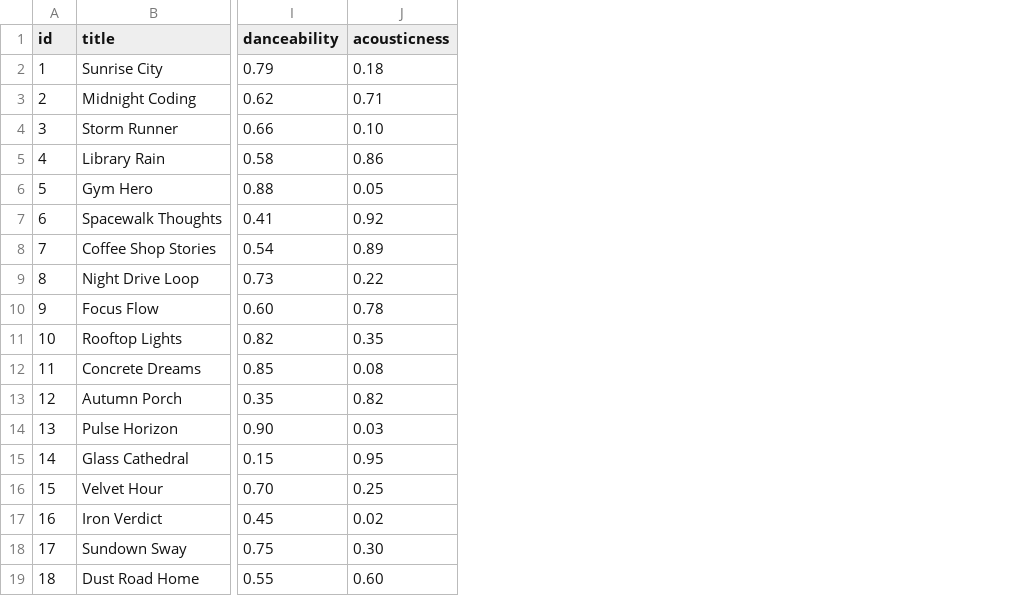
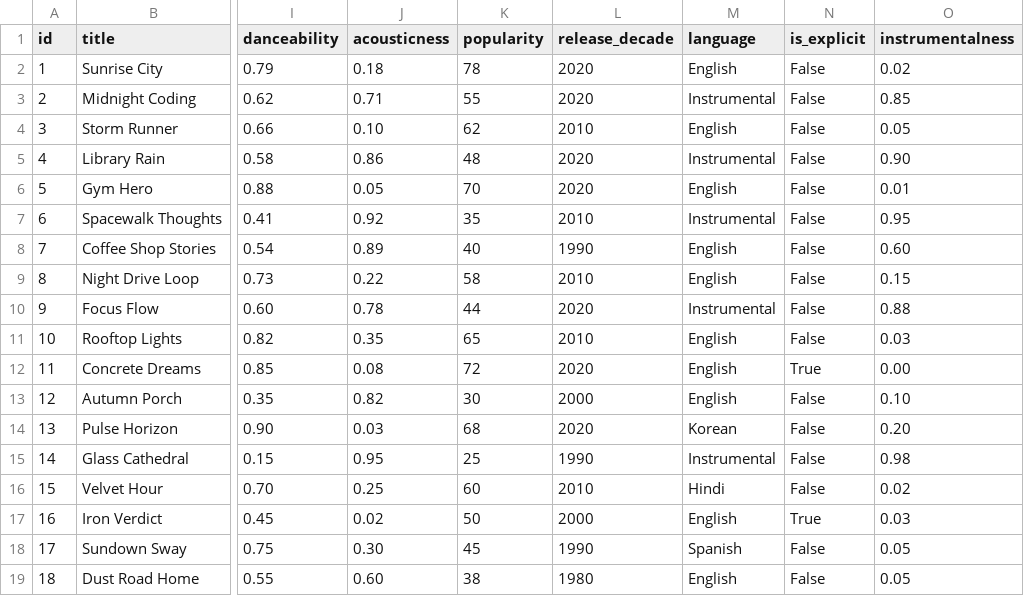
Before and after one commit to aishwaryabandapelly-ai/applied-ai-system-project, a CSV file: data/songs.csv, drawn as a sheet; only a part is shown, gaps mark what is left out; the diff names each change by its address in the sheet, - before the commit and + after, or states it on an @@ line.

Commit message:
Add advanced song features

```diff
--- a/data/songs.csv
+++ b/data/songs.csv
+column K (popularity), rows 2-19: 78 | 55 | 62 | 48 | 70 | 35 | 40 | 58 | 44 | 65 | 72 | 30 | 68 | 25 | 60 | 50 | 45 | 38
+column L (release_decade), rows 2-19: 2020 | 2020 | 2010 | 2020 | 2020 | 2010 | 1990 | 2010 | 2020 | 2010 | 2020 | 2000 | 2020 | 1990 | 2010 | 2000 | 1990 | 1980
+column M (language), rows 2-19: English | Instrumental | English | Instrumental | English | Instrumental | English | English | Instrumental | English | English | English | Korean | Instrumental | Hindi | English | Spanish | English
+column N (is_explicit), rows 2-19: False | False | False | False | False | False | False | False | False | False | True | False | False | False | False | True | False | False
+column O (instrumentalness), rows 2-19: 0.02 | 0.85 | 0.05 | 0.90 | 0.01 | 0.95 | 0.60 | 0.15 | 0.88 | 0.03 | 0.00 | 0.10 | 0.20 | 0.98 | 0.02 | 0.03 | 0.05 | 0.05
```
Also changed, not shown: 2 other files.
